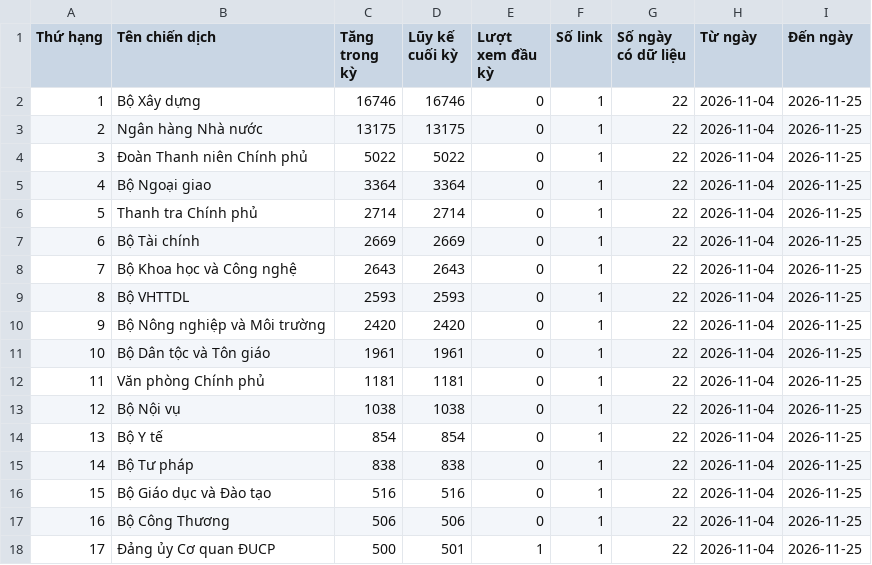
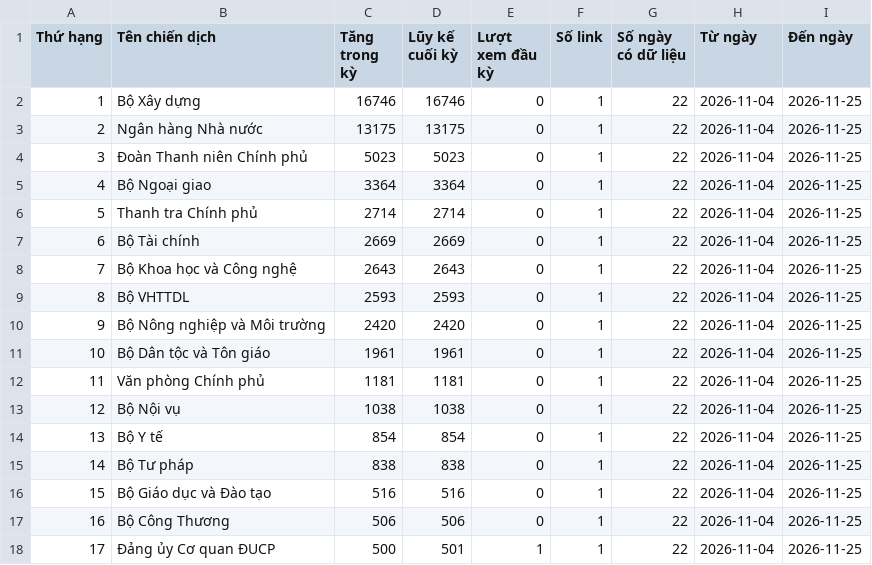
Before and after one commit to phuonglinh-ai/truyenthongchinhphu, a CSV file: data.csv, drawn as a sheet.

Commit message:
Update data 2026-11-25 19:15

```diff
--- a/data.csv
+++ b/data.csv
@@ -3,3 +3,3 @@
 2,Ngân hàng Nhà nước,13175,13175,0,1,22,2026-11-04,2026-11-25
-3,Đoàn Thanh niên Chính phủ,5022,5022,0,1,22,2026-11-04,2026-11-25
+3,Đoàn Thanh niên Chính phủ,5023,5023,0,1,22,2026-11-04,2026-11-25
 4,Bộ Ngoại giao,3364,3364,0,1,22,2026-11-04,2026-11-25
```
